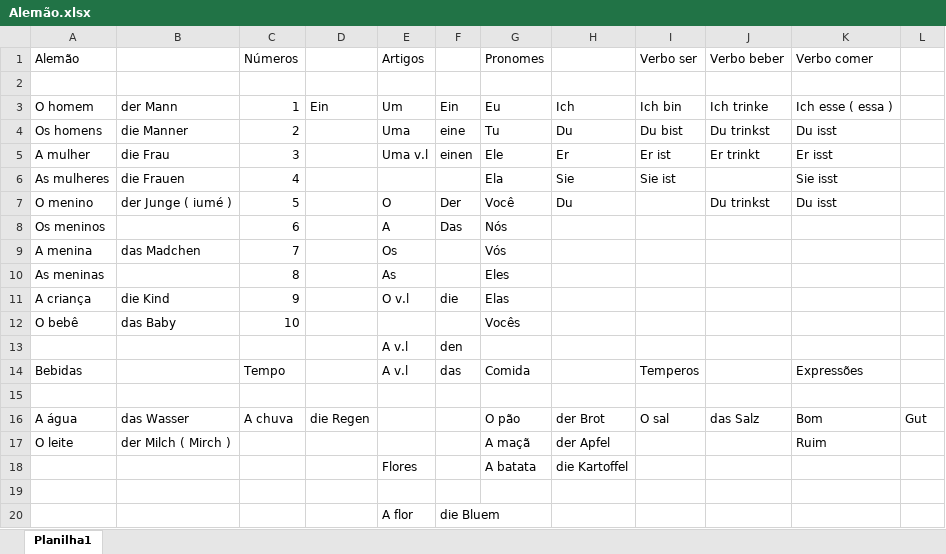
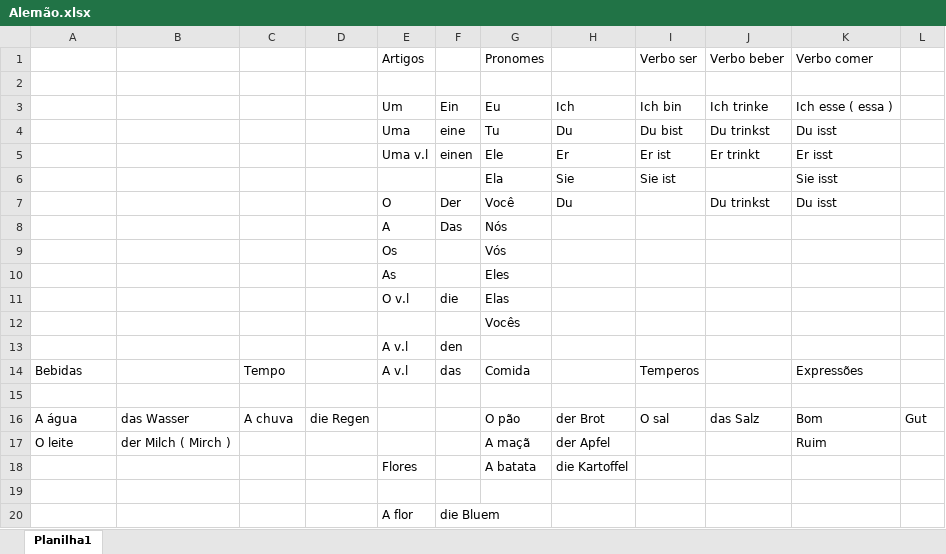
Before and after one commit to danzinho007/AlemaoPortugues, an Excel workbook: Alemão.xlsx, sheet Planilha1, drawn as a sheet; values as stored, in another font and other column widths than the file's, no borders; removed rows and columns are numbered as before the commit, all else as after; the diff names each change by its address in the sheet, - before the commit and + after, or states it on an @@ line.

```diff
--- a/Alemão.xlsx (sheet Planilha1)
+++ b/Alemão.xlsx (sheet Planilha1)
-A1: Alemão
+A1: (empty)
-C1: Números
+C1: (empty)
-A3: O homem
+A3: (empty)
-B3: der Mann
+B3: (empty)
-C3: 1
+C3: (empty)
-D3: Ein
+D3: (empty)
-A4: Os homens
+A4: (empty)
-B4: die Manner
+B4: (empty)
-C4: 2
+C4: (empty)
-A5: A mulher
+A5: (empty)
-B5: die Frau
+B5: (empty)
-C5: 3
+C5: (empty)
-A6: As mulheres
+A6: (empty)
-B6: die Frauen
+B6: (empty)
-C6: 4
+C6: (empty)
-A7: O menino
+A7: (empty)
-B7: der Junge ( iumé )
+B7: (empty)
-C7: 5
+C7: (empty)
-A8: Os meninos
+A8: (empty)
-C8: 6
+C8: (empty)
-row 9: A menina | das Madchen | 7 |  | Os |  | Vós
-row 10: As meninas |  | 8 |  | As |  | Eles
-row 11: A criança | die Kind | 9 |  | O v.l | die | Elas
-row 12: O bebê | das Baby | 10 |  |  |  | Vocês
+row 9:  |  |  |  | Os |  | Vós
+row 10:  |  |  |  | As |  | Eles
+row 11:  |  |  |  | O v.l | die | Elas
+row 12:  |  |  |  |  |  | Vocês
```
Also changed, not shown: 4 other files.
